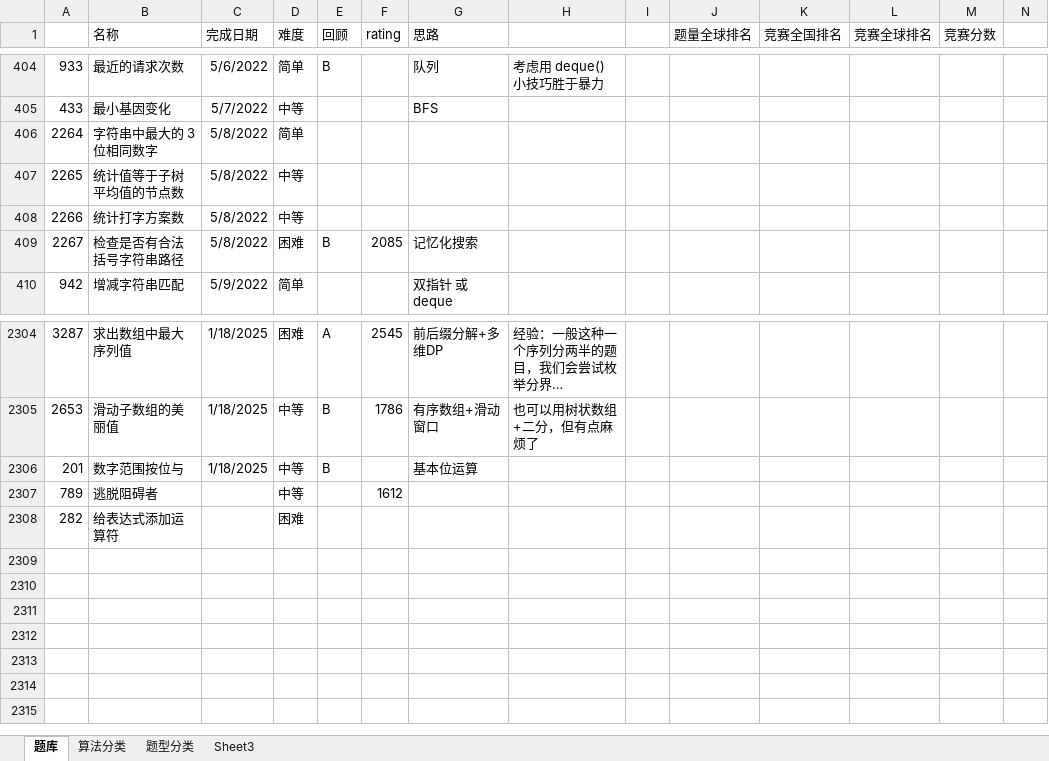
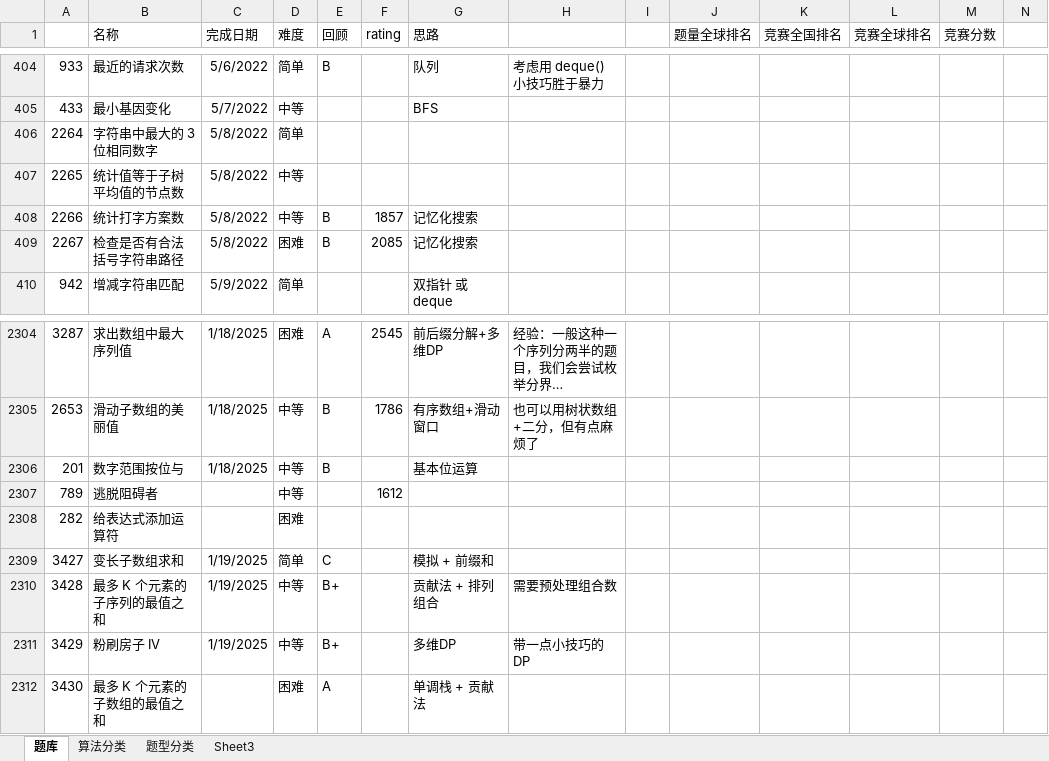
Before and after one commit to wangsun39/leetcode, an Excel workbook: Problems.xlsx, sheet 题库, drawn as a sheet; only a part is shown, gaps mark what is left out; long unchanged cells end in …; values as stored, in another font and other column widths than the file's, no borders; charts and pictures not drawn; the diff names each change by its address in the sheet, - before the commit and + after, or states it on an @@ line.

```diff
--- a/Problems.xlsx (sheet 题库)
+++ b/Problems.xlsx (sheet 题库)
-E408 (回顾): (empty)
+E408 (回顾): B
-F408 (rating): (empty)
+F408 (rating): 1857
-G408 (思路): (empty)
+G408 (思路): 记忆化搜索
+row 2309: 3427 | 变长子数组求和 | 1/19/2025 | 简单 | C |  | 模拟 + 前缀和
+row 2310: 3428 | 最多 K 个元素的子序列的最值之和 | 1/19/2025 | 中等 | B+ |  | 贡献法 + 排列组合 | 需要预处理组合数
+row 2311: 3429 | 粉刷房子 IV | 1/19/2025 | 中等 | B+ |  | 多维DP | 带一点小技巧的DP
+row 2312: 3430 | 最多 K 个元素的子数组的最值之和 |  | 困难 | A |  | 单调栈 + 贡献法
```
Also changed, not shown: 7 other files.
